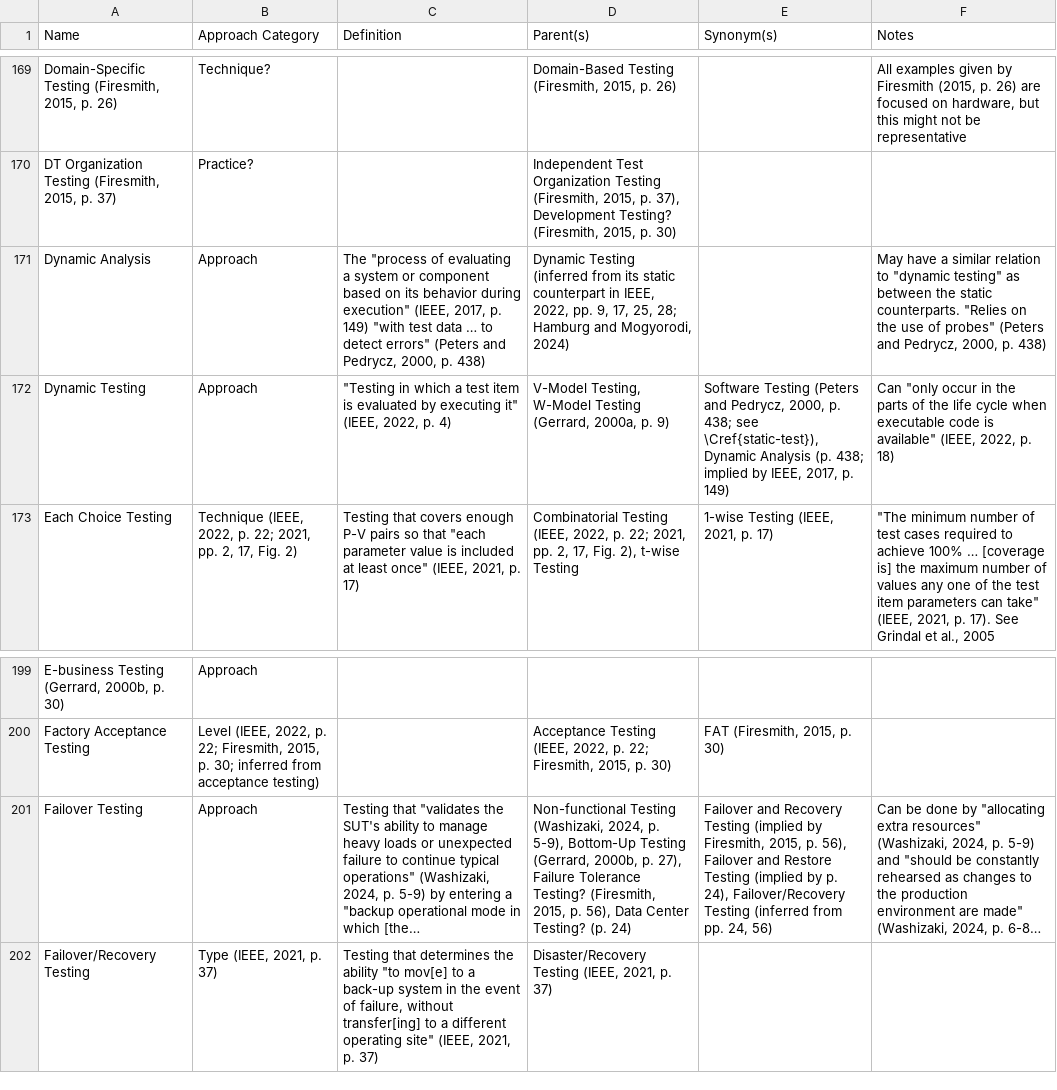
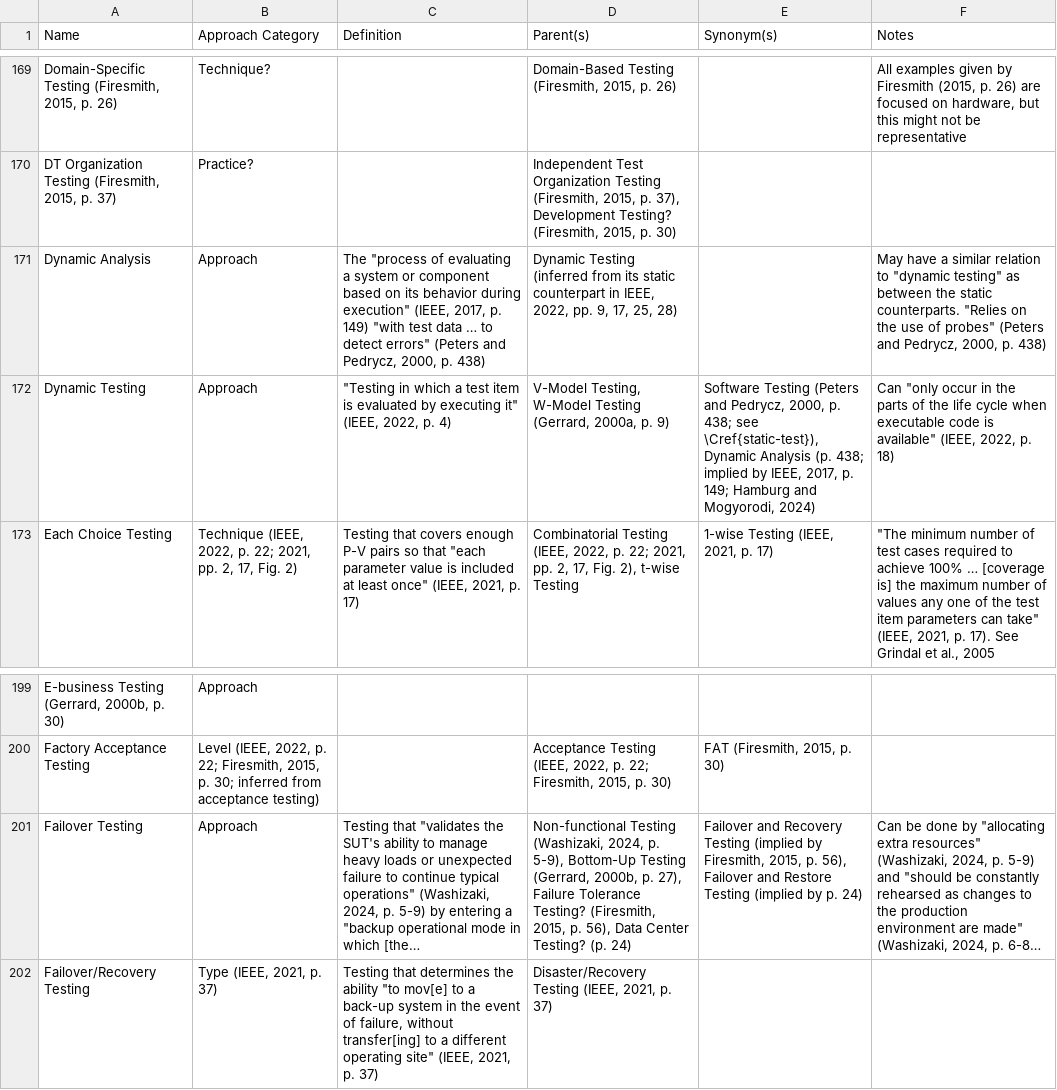
Before and after one commit to samm82/TestingTesting, a CSV file: ApproachGlossary.csv, drawn as a sheet; only a part is shown, gaps mark what is left out; long unchanged cells end in …; the diff names each change by its address in the sheet, - before the commit and + after, or states it on an @@ line.

Commit message:
Improve how inferred relations are graphed
Tangential to #176
Update inferred relations in glossaries
Also improve synonyms in legends from #149 to reduce the number of graphs recompiled

```diff
--- a/ApproachGlossary.csv
+++ b/ApproachGlossary.csv
-D171 (Parent(s)): …17, 25, 28; Hamburg and Mogyorodi, 2024)
+D171 (Parent(s)): …17, 25, 28)
-E172 (Synonym(s)): …2017, p. 149)
+E172 (Synonym(s)): …2017, p. 149; Hamburg and Mogyorodi, 2024)
-E201 (Synonym(s)): …by p. 24), Failover/Recovery Testing (inferred from pp. 24, 56)
+E201 (Synonym(s)): …by p. 24)
```
Also changed, not shown: 45 other files.
